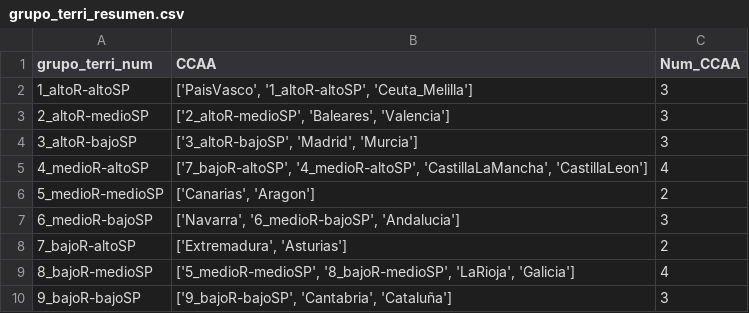
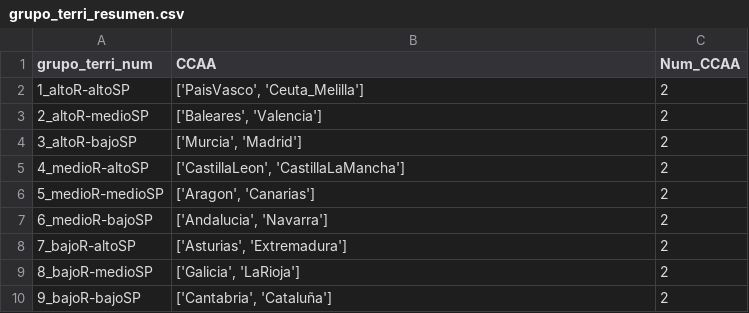
Before and after one commit to LuisaOGH/TFM_archivos, a CSV file: grupo_terri_resumen.csv, drawn as a sheet.

Commit message:
Actualizando grupo_terri_resumen.csv desde Colab

```diff
--- a/grupo_terri_resumen.csv
+++ b/grupo_terri_resumen.csv
@@ -1,10 +1,10 @@
 grupo_terri_num,CCAA,Num_CCAA
-1_altoR-altoSP,"['PaisVasco', '1_altoR-altoSP', 'Ceuta_Melilla']",3
-2_altoR-medioSP,"['2_altoR-medioSP', 'Baleares', 'Valencia']",3
-3_altoR-bajoSP,"['3_altoR-bajoSP', 'Madrid', 'Murcia']",3
-4_medioR-altoSP,"['7_bajoR-altoSP', '4_medioR-altoSP', 'CastillaLaMancha', 'CastillaLeon']",4
-5_medioR-medioSP,"['Canarias', 'Aragon']",2
-6_medioR-bajoSP,"['Navarra', '6_medioR-bajoSP', 'Andalucia']",3
-7_bajoR-altoSP,"['Extremadura', 'Asturias']",2
-8_bajoR-medioSP,"['5_medioR-medioSP', '8_bajoR-medioSP', 'LaRioja', 'Galicia']",4
-9_bajoR-bajoSP,"['9_bajoR-bajoSP', 'Cantabria', 'Cataluña']",3
+1_altoR-altoSP,"['PaisVasco', 'Ceuta_Melilla']",2
+2_altoR-medioSP,"['Baleares', 'Valencia']",2
+3_altoR-bajoSP,"['Murcia', 'Madrid']",2
+4_medioR-altoSP,"['CastillaLeon', 'CastillaLaMancha']",2
+5_medioR-medioSP,"['Aragon', 'Canarias']",2
+6_medioR-bajoSP,"['Andalucia', 'Navarra']",2
+7_bajoR-altoSP,"['Asturias', 'Extremadura']",2
+8_bajoR-medioSP,"['Galicia', 'LaRioja']",2
+9_bajoR-bajoSP,"['Cantabria', 'Cataluña']",2
```
